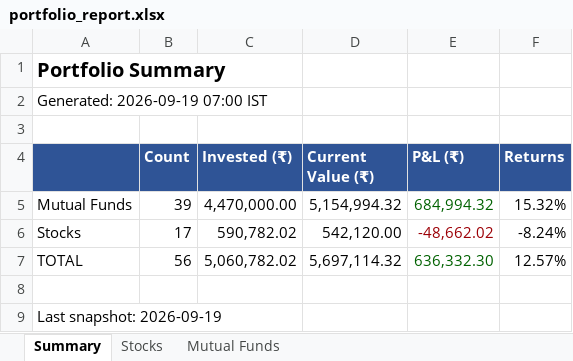
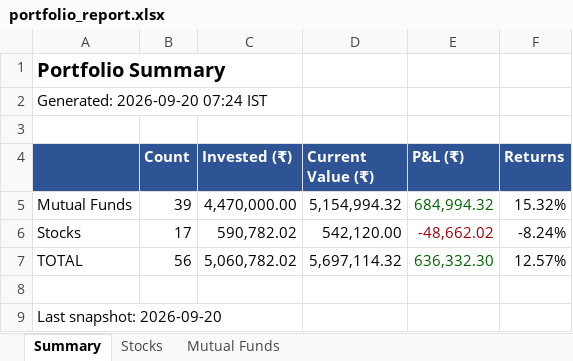
Before and after one commit to greenteamz/track_fin, an Excel workbook: portfolio_report.xlsx, sheet Summary, drawn as a sheet; values as stored, in another font and other column widths than the file's, no borders; the diff names each change by its address in the sheet, - before the commit and + after, or states it on an @@ line.

```diff
--- a/portfolio_report.xlsx (sheet Summary)
+++ b/portfolio_report.xlsx (sheet Summary)
-A2: Generated: 2026-09-19 07:00 IST
+A2: Generated: 2026-09-20 07:24 IST
-A9: Last snapshot: 2026-09-19
+A9: Last snapshot: 2026-09-20
```
Also changed, not shown: sheet Stocks.
